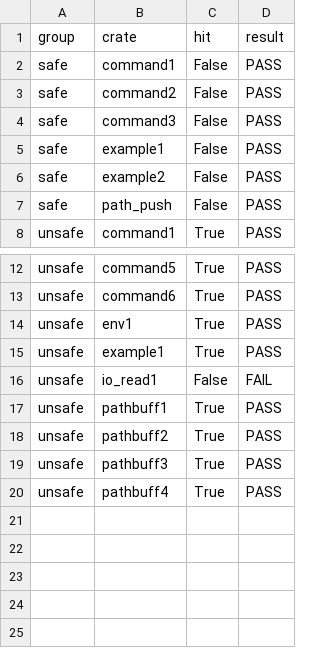
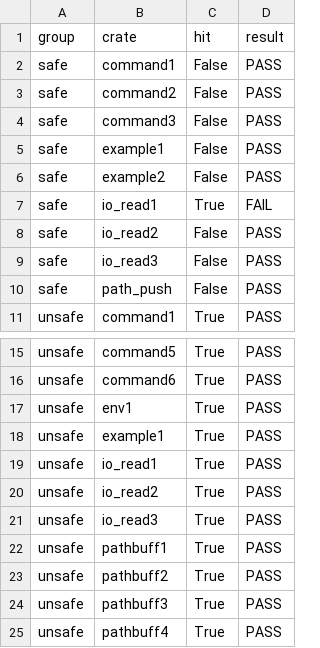
Before and after one commit to DavisPL/lhs, a CSV file: examples/crates/results.csv, drawn as a sheet; only a part is shown, gaps mark what is left out.

Commit message:
🏗️ progress on handling io::read and working on format!()

```diff
--- a/examples/crates/results.csv
+++ b/examples/crates/results.csv
@@ -6,2 +6,5 @@ safe,example1,False,PASS
 safe,example2,False,PASS
+safe,io_read1,True,FAIL
+safe,io_read2,False,PASS
+safe,io_read3,False,PASS
 safe,path_push,False,PASS
@@ -15,3 +18,5 @@ unsafe,env1,True,PASS
 unsafe,example1,True,PASS
-unsafe,io_read1,False,FAIL
+unsafe,io_read1,True,PASS
+unsafe,io_read2,True,PASS
+unsafe,io_read3,True,PASS
 unsafe,pathbuff1,True,PASS
```
Also changed, not shown: 16 other files.
